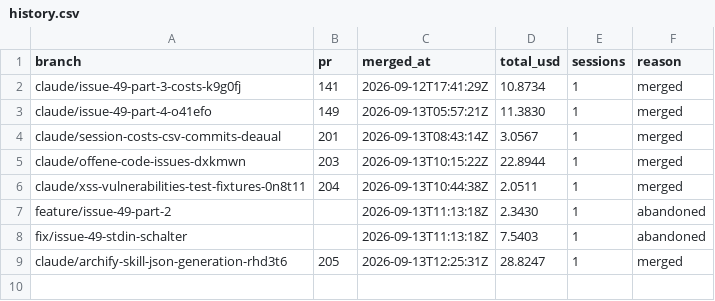
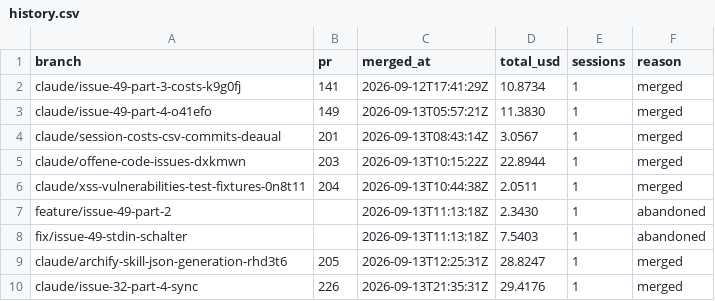
Before and after one commit to pascallink/webkit-ext, a CSV file: stats/history.csv, drawn as a sheet.

```diff
--- a/stats/history.csv
+++ b/stats/history.csv
@@ -9 +9,2 @@ fix/issue-49-stdin-schalter,,2026-09-13T11:13:18Z,7.5403,1,abandoned
 claude/archify-skill-json-generation-rhd3t6,205,2026-09-13T12:25:31Z,28.8247,1,merged
+claude/issue-32-part-4-sync,226,2026-09-13T21:35:31Z,29.4176,1,merged
```
Also changed, not shown: stats/costs.csv, stats/history-models.csv, 2 other files.
